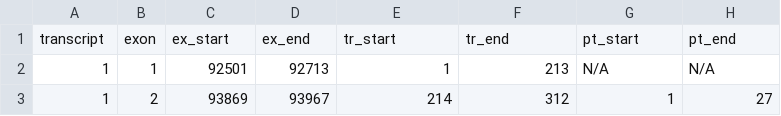
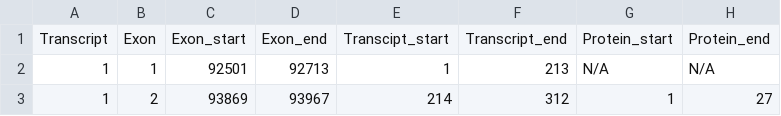
Before and after one commit to idoiag/LRG_project, a CSV file: Outputs/LRG_292_BRCA1_coord.csv, drawn as a sheet; only a part is shown.

Commit message:
File naming amended. Command line output tidied.

```diff
--- a/Outputs/LRG_292_BRCA1_coord.csv
+++ b/Outputs/LRG_292_BRCA1_coord.csv
@@ -1,2 +1,2 @@
-transcript,exon,ex_start,ex_end,tr_start,tr_end,pt_start,pt_end
+Transcript,Exon,Exon_start,Exon_end,Transcipt_start,Transcript_end,Protein_start,Protein_end
 1,1,92501,92713,1,213,N/A,N/A
```
Also changed, not shown: 4 other files.
